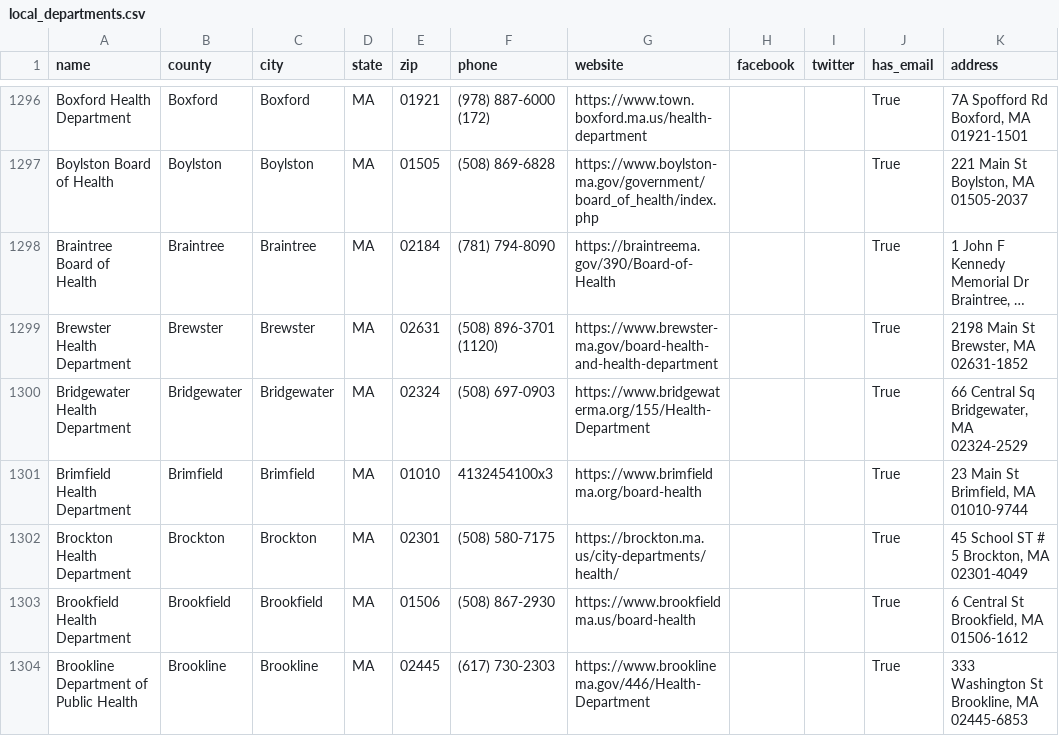
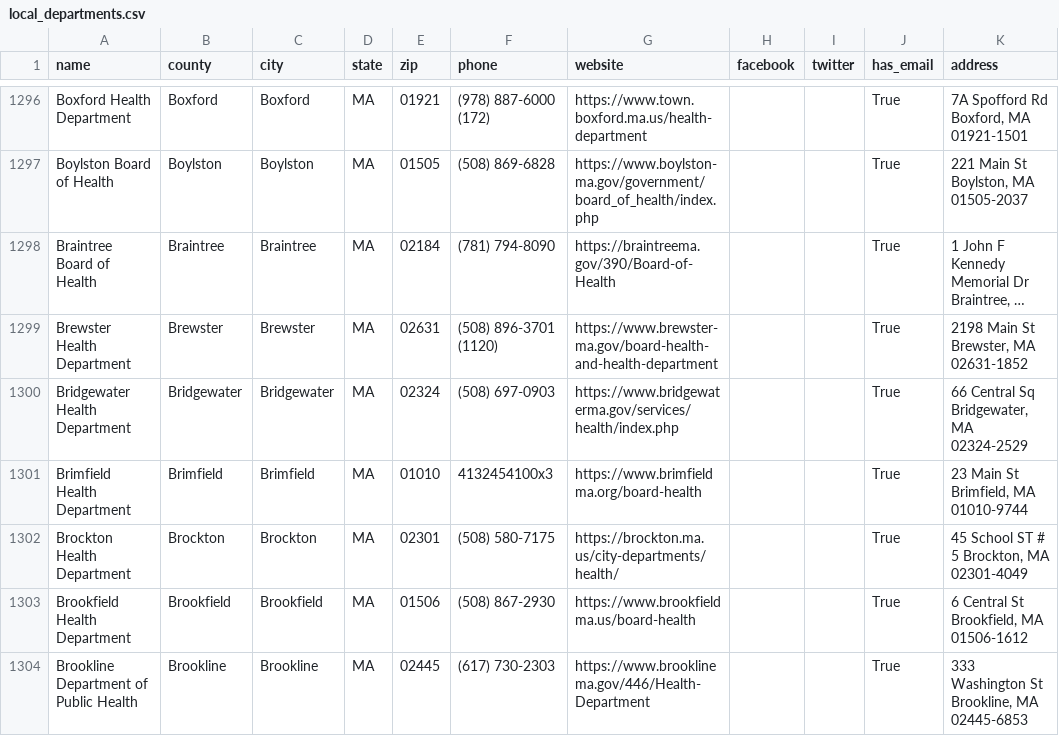
Before and after one commit to fartbagxp/health, a CSV file: data/processed/health_depts/local_departments.csv, drawn as a sheet; only a part is shown, gaps mark what is left out; long unchanged cells end in …; the diff covers the shown part only; the diff names each change by its address in the sheet, - before the commit and + after, or states it on an @@ line.

```diff
--- a/data/processed/health_depts/local_departments.csv
+++ b/data/processed/health_depts/local_departments.csv
-G1300 (website): https://www.bridgewaterma.org/155/Health-Department
+G1300 (website): https://www.bridgewaterma.gov/services/health/index.php
```
Also changed, not shown: 15 edited cells elsewhere in this file, 2 other files.
